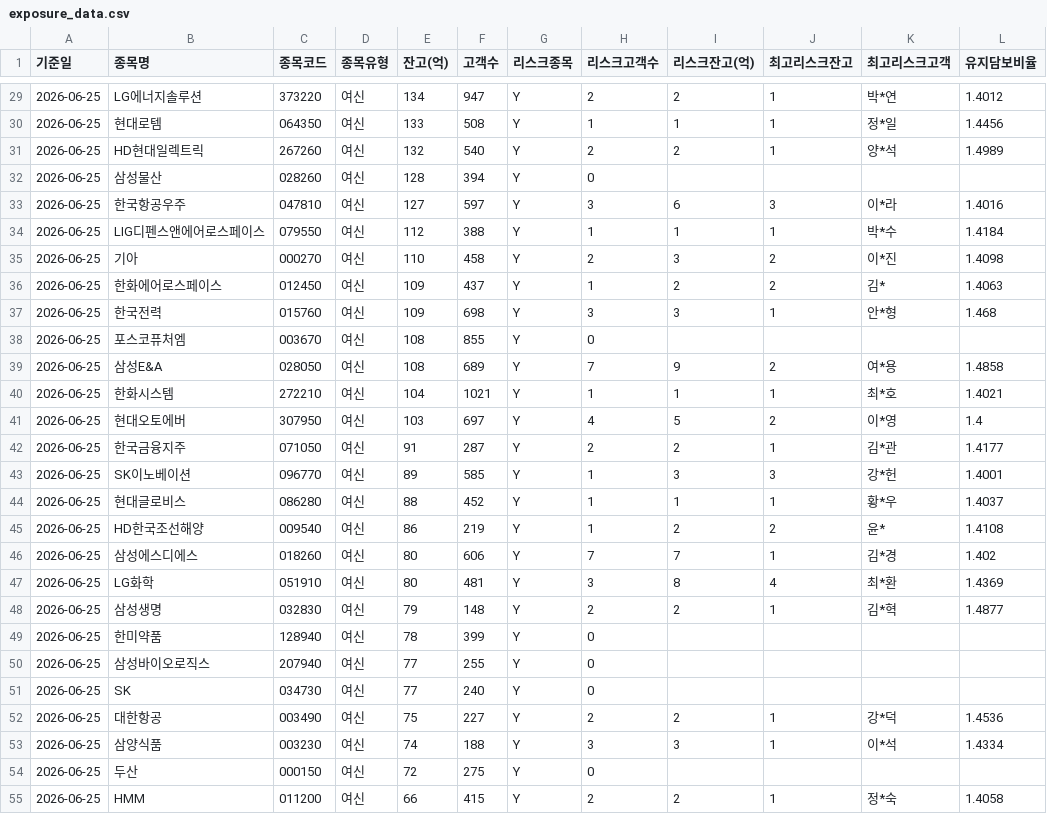
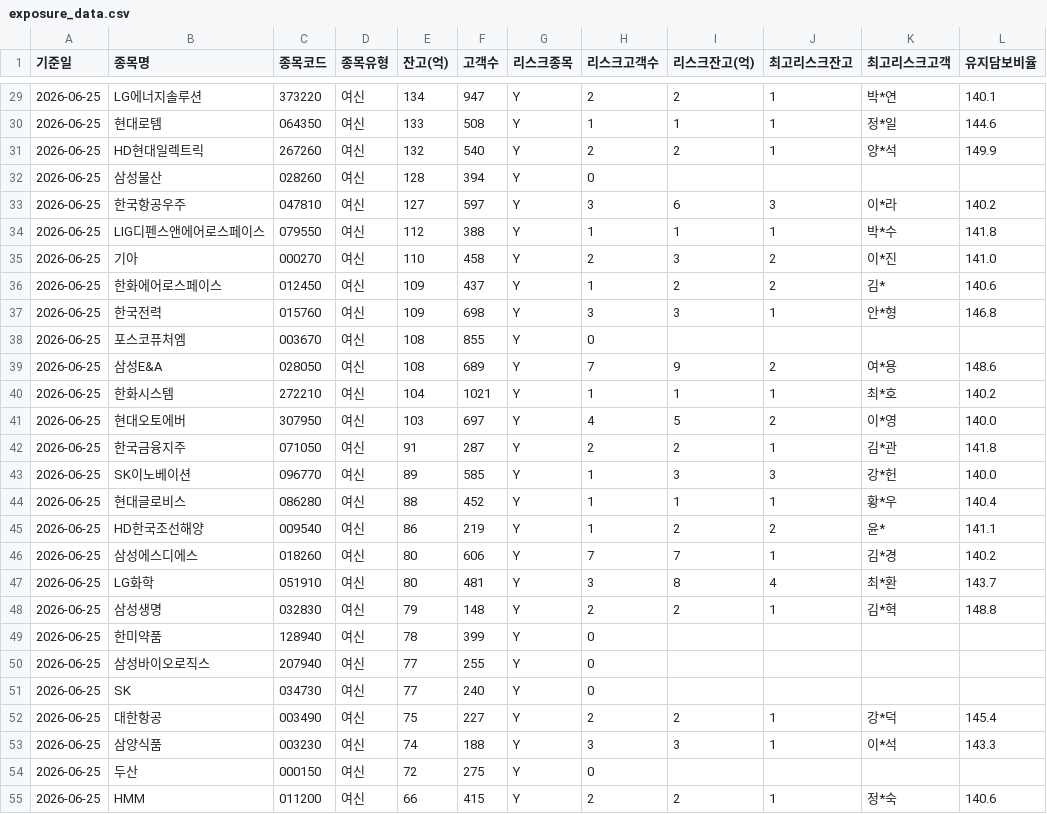
Before and after one commit to jinhoo-choi/risk-news-crolling, a CSV file: exposure_data.csv, drawn as a sheet; only a part is shown, gaps mark what is left out; the diff covers the shown part only.

```diff
--- a/exposure_data.csv
+++ b/exposure_data.csv
@@ -29,21 +29,21 @@
-2026-06-25,LG에너지솔루션,373220,여신,134,947,Y,2,2,1,박*연,1.4012
-2026-06-25,현대로템,064350,여신,133,508,Y,1,1,1,정*일,1.4456
-2026-06-25,HD현대일렉트릭,267260,여신,132,540,Y,2,2,1,양*석,1.4989
+2026-06-25,LG에너지솔루션,373220,여신,134,947,Y,2,2,1,박*연,140.1
+2026-06-25,현대로템,064350,여신,133,508,Y,1,1,1,정*일,144.6
+2026-06-25,HD현대일렉트릭,267260,여신,132,540,Y,2,2,1,양*석,149.9
 2026-06-25,삼성물산,028260,여신,128,394,Y,0,,,,
-2026-06-25,한국항공우주,047810,여신,127,597,Y,3,6,3,이*라,1.4016
-2026-06-25,LIG디펜스앤에어로스페이스,079550,여신,112,388,Y,1,1,1,박*수,1.4184
-2026-06-25,기아,000270,여신,110,458,Y,2,3,2,이*진,1.4098
-2026-06-25,한화에어로스페이스,012450,여신,109,437,Y,1,2,2,김*,1.4063
-2026-06-25,한국전력,015760,여신,109,698,Y,3,3,1,안*형,1.468
+2026-06-25,한국항공우주,047810,여신,127,597,Y,3,6,3,이*라,140.2
+2026-06-25,LIG디펜스앤에어로스페이스,079550,여신,112,388,Y,1,1,1,박*수,141.8
+2026-06-25,기아,000270,여신,110,458,Y,2,3,2,이*진,141.0
+2026-06-25,한화에어로스페이스,012450,여신,109,437,Y,1,2,2,김*,140.6
+2026-06-25,한국전력,015760,여신,109,698,Y,3,3,1,안*형,146.8
 2026-06-25,포스코퓨처엠,003670,여신,108,855,Y,0,,,,
-2026-06-25,삼성E&A,028050,여신,108,689,Y,7,9,2,여*용,1.4858
-2026-06-25,한화시스템,272210,여신,104,1021,Y,1,1,1,최*호,1.4021
-2026-06-25,현대오토에버,307950,여신,103,697,Y,4,5,2,이*영,1.4
-2026-06-25,한국금융지주,071050,여신,91,287,Y,2,2,1,김*관,1.4177
-2026-06-25,SK이노베이션,096770,여신,89,585,Y,1,3,3,강*헌,1.4001
-2026-06-25,현대글로비스,086280,여신,88,452,Y,1,1,1,황*우,1.4037
-2026-06-25,HD한국조선해양,009540,여신,86,219,Y,1,2,2,윤*,1.4108
-2026-06-25,삼성에스디에스,018260,여신,80,606,Y,7,7,1,김*경,1.402
-2026-06-25,LG화학,051910,여신,80,481,Y,3,8,4,최*환,1.4369
-2026-06-25,삼성생명,032830,여신,79,148,Y,2,2,1,김*혁,1.4877
+2026-06-25,삼성E&A,028050,여신,108,689,Y,7,9,2,여*용,148.6
+2026-06-25,한화시스템,272210,여신,104,1021,Y,1,1,1,최*호,140.2
+2026-06-25,현대오토에버,307950,여신,103,697,Y,4,5,2,이*영,140.0
+2026-06-25,한국금융지주,071050,여신,91,287,Y,2,2,1,김*관,141.8
+2026-06-25,SK이노베이션,096770,여신,89,585,Y,1,3,3,강*헌,140.0
+2026-06-25,현대글로비스,086280,여신,88,452,Y,1,1,1,황*우,140.4
+2026-06-25,HD한국조선해양,009540,여신,86,219,Y,1,2,2,윤*,141.1
+2026-06-25,삼성에스디에스,018260,여신,80,606,Y,7,7,1,김*경,140.2
+2026-06-25,LG화학,051910,여신,80,481,Y,3,8,4,최*환,143.7
+2026-06-25,삼성생명,032830,여신,79,148,Y,2,2,1,김*혁,148.8
 2026-06-25,한미약품,128940,여신,78,399,Y,0,,,,
@@ -51,5 +51,5 @@
 2026-06-25,SK,034730,여신,77,240,Y,0,,,,
-2026-06-25,대한항공,003490,여신,75,227,Y,2,2,1,강*덕,1.4536
-2026-06-25,삼양식품,003230,여신,74,188,Y,3,3,1,이*석,1.4334
+2026-06-25,대한항공,003490,여신,75,227,Y,2,2,1,강*덕,145.4
+2026-06-25,삼양식품,003230,여신,74,188,Y,3,3,1,이*석,143.3
 2026-06-25,두산,000150,여신,72,275,Y,0,,,,
-2026-06-25,HMM,011200,여신,66,415,Y,2,2,1,정*숙,1.4058
+2026-06-25,HMM,011200,여신,66,415,Y,2,2,1,정*숙,140.6
```
Also changed, not shown: 5 removed rows and 76 edited cells elsewhere in this file.
